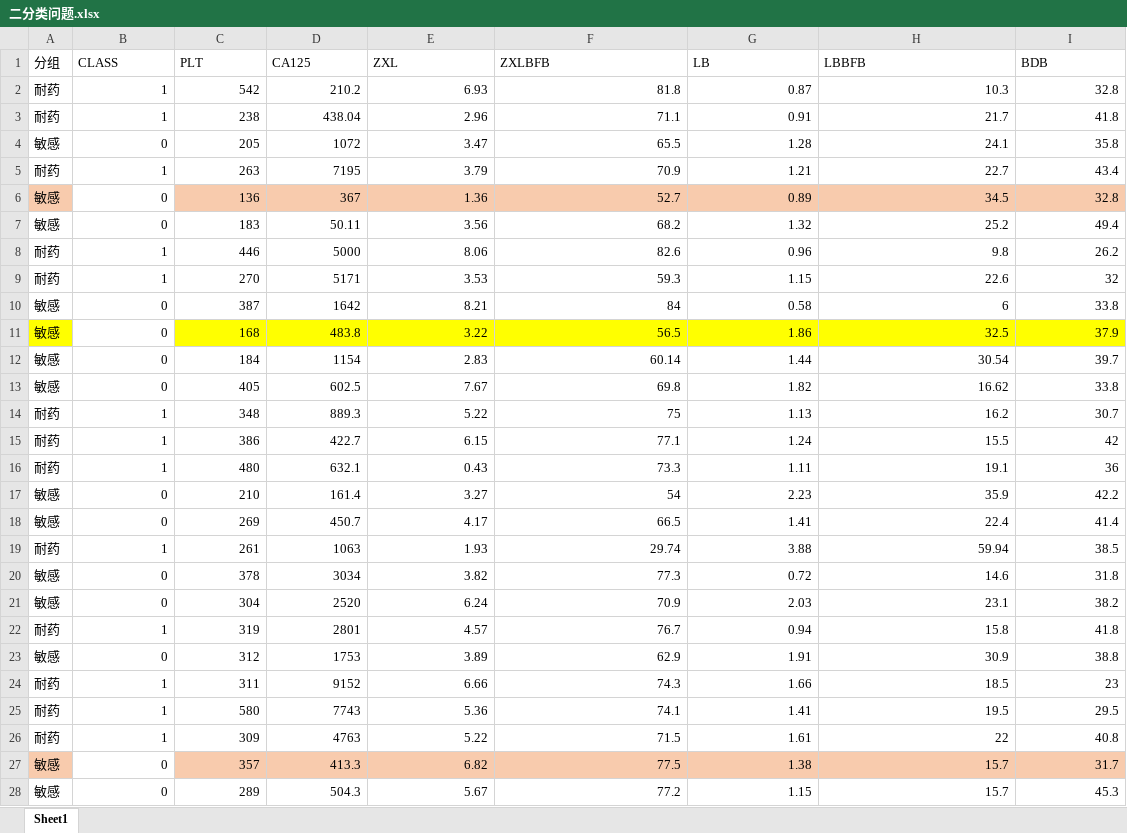
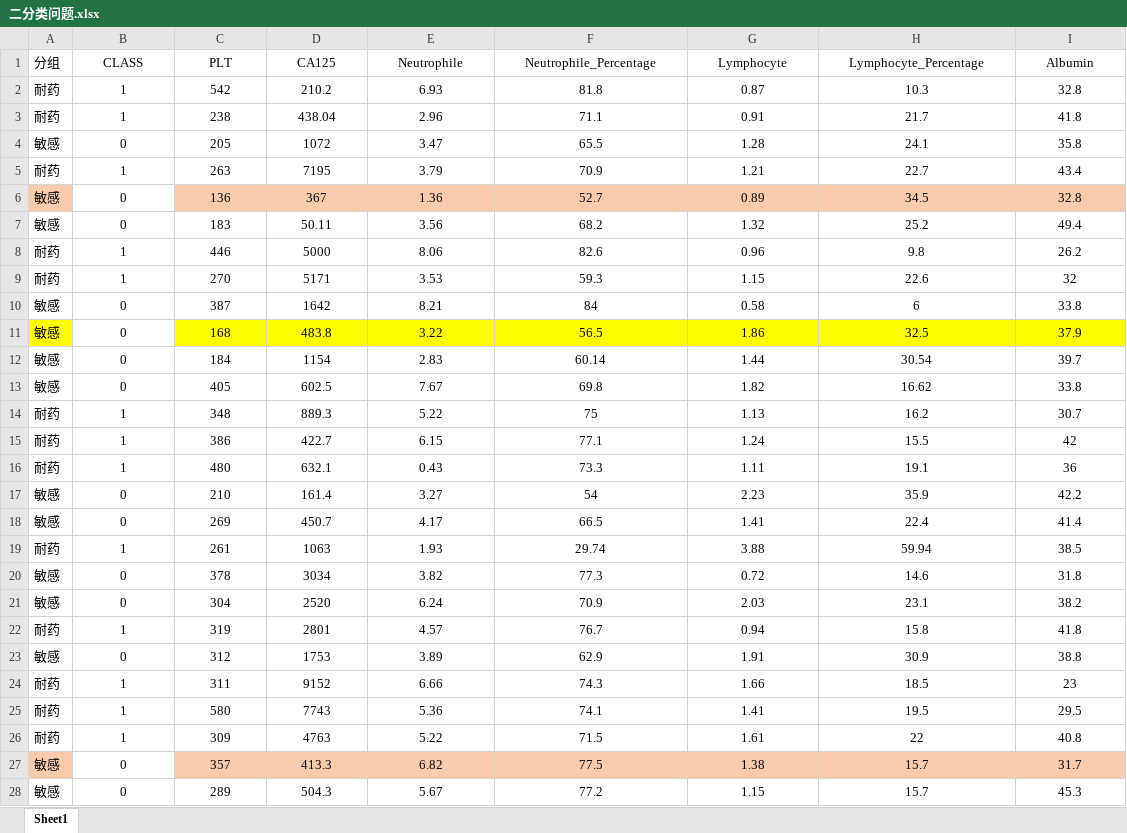
Before and after one commit to bunny1028/Medical-data, an Excel workbook: 二分类问题.xlsx, sheet Sheet1, drawn as a sheet; only a part is shown; values as stored, in another font and other column widths than the file's, no borders; the diff covers the shown part only; the diff names each change by its address in the sheet, - before the commit and + after, or states it on an @@ line.

```diff
--- a/二分类问题.xlsx (sheet Sheet1)
+++ b/二分类问题.xlsx (sheet Sheet1)
-B1:I1 alignment: left
+B1:I1 alignment: center
-E1: ZXL
+E1: Neutrophile
-F1: ZXLBFB
+F1: Neutrophile_Percentage
-G1: LB
+G1: Lymphocyte
-H1: LBBFB
+H1: Lymphocyte_Percentage
-I1: BDB
+I1: Albumin
-B2:I28 alignment: right
+B2:I28 alignment: center
```
Also changed, not shown: cell formats elsewhere in this sheet, 26 other files.
